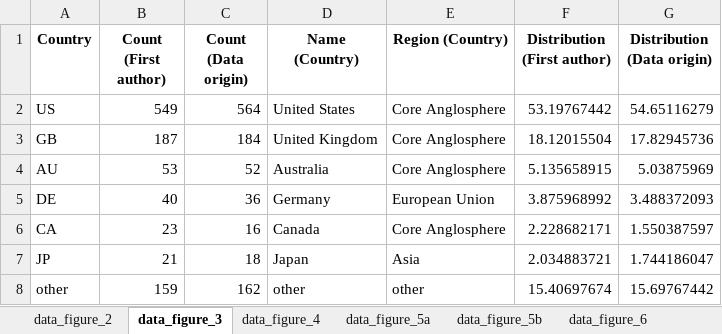
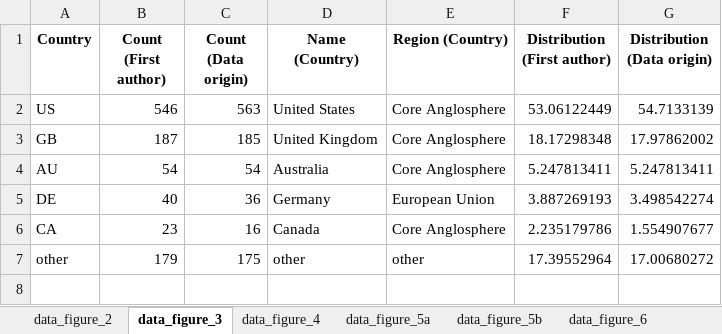
Before and after one commit to BIH-MI/anonymization-review, an Excel workbook: data_figures.xlsx, sheet data_figure_3, drawn as a sheet; values as stored, in another font and other column widths than the file's, no borders; removed rows and columns are numbered as before the commit, all else as after; the diff names each change by its address in the sheet, - before the commit and + after, or states it on an @@ line.

Commit message:
Finalized first ad-hoc update

```diff
--- a/data_figures.xlsx (sheet data_figure_3)
+++ b/data_figures.xlsx (sheet data_figure_3)
-B2 (Count (First author)): 549
+B2 (Count (First author)): 546
-C2 (Count (Data origin)): 564
+C2 (Count (Data origin)): 563
-F2 (Distribution (First author)): 53.19767442
+F2 (Distribution (First author)): 53.06122449
-G2 (Distribution (Data origin)): 54.65116279
+G2 (Distribution (Data origin)): 54.7133139
-C3 (Count (Data origin)): 184
+C3 (Count (Data origin)): 185
-F3 (Distribution (First author)): 18.12015504
+F3 (Distribution (First author)): 18.17298348
-G3 (Distribution (Data origin)): 17.82945736
+G3 (Distribution (Data origin)): 17.97862002
-B4 (Count (First author)): 53
+B4 (Count (First author)): 54
-C4 (Count (Data origin)): 52
+C4 (Count (Data origin)): 54
-F4 (Distribution (First author)): 5.135658915
+F4 (Distribution (First author)): 5.247813411
-G4 (Distribution (Data origin)): 5.03875969
+G4 (Distribution (Data origin)): 5.247813411
-F5 (Distribution (First author)): 3.875968992
+F5 (Distribution (First author)): 3.887269193
-G5 (Distribution (Data origin)): 3.488372093
+G5 (Distribution (Data origin)): 3.498542274
-F6 (Distribution (First author)): 2.228682171
+F6 (Distribution (First author)): 2.235179786
-G6 (Distribution (Data origin)): 1.550387597
+G6 (Distribution (Data origin)): 1.554907677
-row 7: JP | 21 | 18 | Japan | Asia | 2.034883721 | 1.744186047
-B7 (Count (First author)): 159
+B7 (Count (First author)): 179
-C7 (Count (Data origin)): 162
+C7 (Count (Data origin)): 175
-F7 (Distribution (First author)): 15.40697674
+F7 (Distribution (First author)): 17.39552964
-G7 (Distribution (Data origin)): 15.69767442
+G7 (Distribution (Data origin)): 17.00680272
```
Also changed, not shown: sheet data_figure_7, sheet data_figure_5b, sheet data_figure_5a, sheet data_figure_6, sheet data_figure_S2, sheet data_figure_4, 1 more sheet, auxiliary_data/Data_source_information.xlsx, 36 other files.
